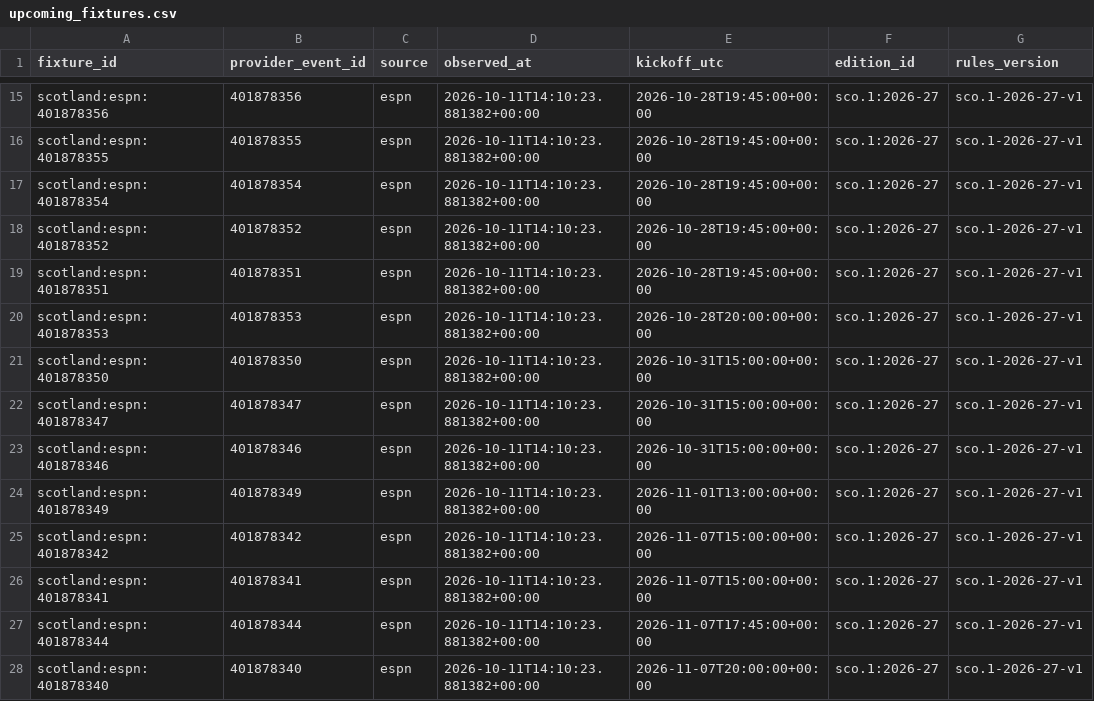
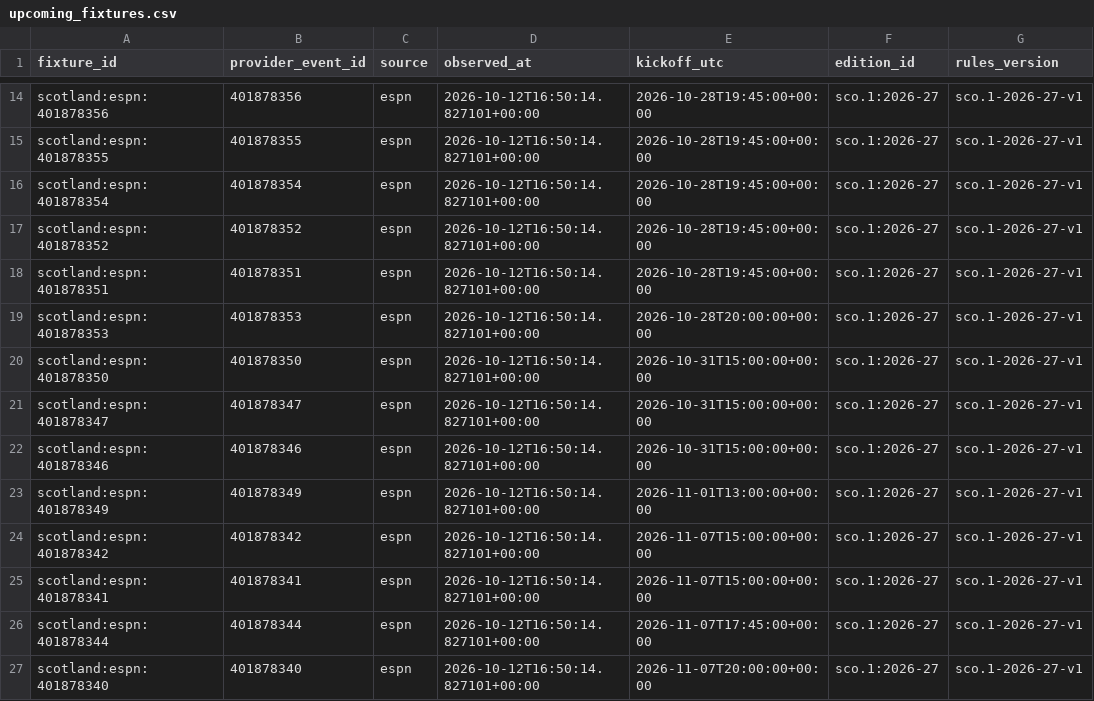
Before and after one commit to gmalbert/scotland-premiership, a CSV file: data_files/upcoming_fixtures.csv, drawn as a sheet; only a part is shown, gaps mark what is left out; addresses are those after the commit; the diff covers the shown part only; the diff names each change by its address in the sheet, - before the commit and + after, or states it on an @@ line.

```diff
--- a/data_files/upcoming_fixtures.csv
+++ b/data_files/upcoming_fixtures.csv
-D14:D27 (observed_at): 2026-10-11T14:10:23.881382+00:00
+D14:D27 (observed_at): 2026-10-12T16:50:14.827101+00:00
```
Also changed, not shown: 1 removed row and 45 edited cells elsewhere in this file, data_files/poisson_metrics_history.csv, data_files/upcoming_predictions.csv, 10 other files.
